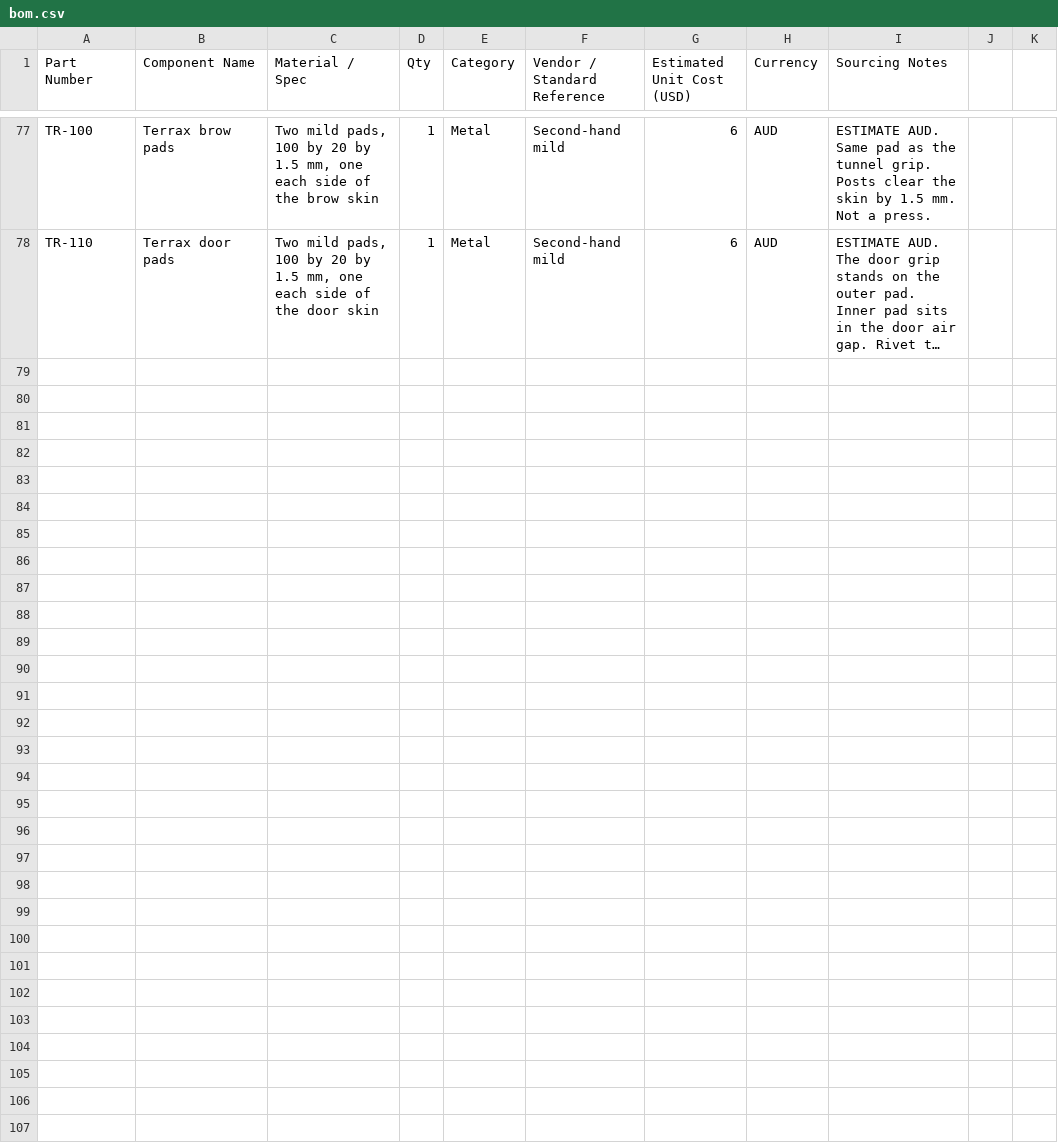
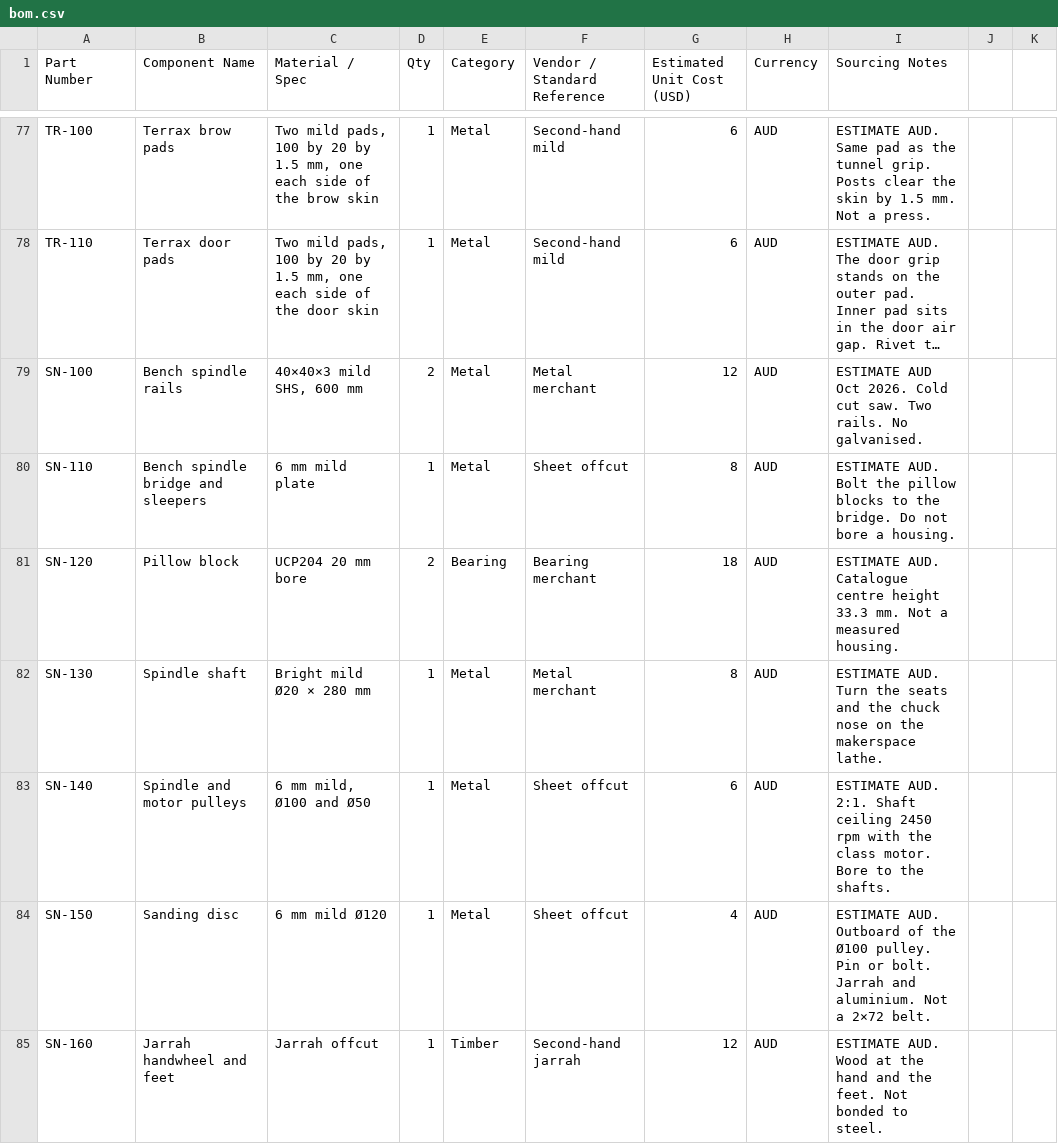
Before and after one commit to adxb-pxthxn/pizza-oven, a CSV file: bom/bom.csv, drawn as a sheet; only a part is shown, gaps mark what is left out; long unchanged cells end in …; the diff covers the shown part only; the diff names each change by its address in the sheet, - before the commit and + after, or states it on an @@ line.

```diff
--- a/bom/bom.csv
+++ b/bom/bom.csv
+row 79: SN-100 | Bench spindle rails | 40×40×3 mild SHS, 600 mm | 2 | Metal | Metal merchant | 12 | AUD | ESTIMATE AUD Oct 2026. Cold cut saw. Two rails. No galvanised.
+row 80: SN-110 | Bench spindle bridge and sleepers | 6 mm mild plate | 1 | Metal | Sheet offcut | 8 | AUD | ESTIMATE AUD. Bolt the pillow blocks to the bridge. Do not bore a housing.
+row 81: SN-120 | Pillow block | UCP204 20 mm bore | 2 | Bearing | Bearing merchant | 18 | AUD | ESTIMATE AUD. Catalogue centre height 33.3 mm. Not a measured housing.
+row 82: SN-130 | Spindle shaft | Bright mild Ø20 × 280 mm | 1 | Metal | Metal merchant | 8 | AUD | ESTIMATE AUD. Turn the seats and the chuck nose on the makerspace lathe.
+row 83: SN-140 | Spindle and motor pulleys | 6 mm mild, Ø100 and Ø50 | 1 | Metal | Sheet offcut | 6 | AUD | ESTIMATE AUD. 2:1. Shaft ceiling 2450 rpm with the class motor. Bore to the shafts.
+row 84: SN-150 | Sanding disc | 6 mm mild Ø120 | 1 | Metal | Sheet offcut | 4 | AUD | ESTIMATE AUD. Outboard of the Ø100 pulley. Pin or bolt. Jarrah and aluminium. Not a 2×72 belt.
+row 85: SN-160 | Jarrah handwheel and feet | Jarrah offcut | 1 | Timber | Second-hand jarrah | 12 | AUD | ESTIMATE AUD. Wood at the hand and the feet. Not bonded to steel.
```
Also changed, not shown: 6 added rows elsewhere in this file, 3 other files.
